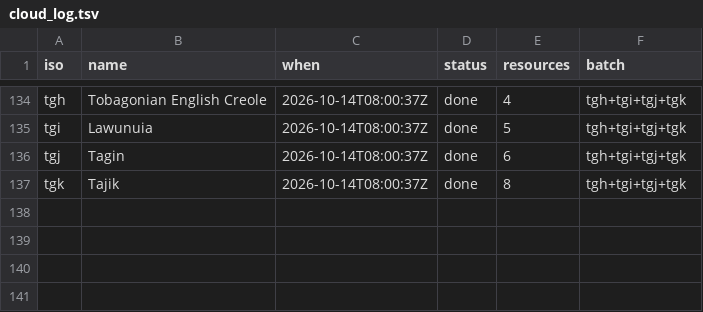
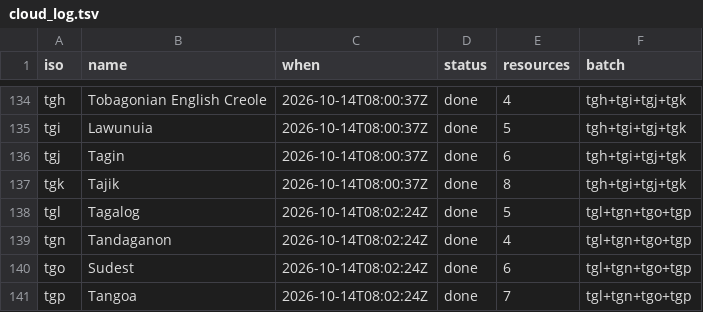
Before and after one commit to kornai/k12, a TSV file: plan/cloud_log.tsv, drawn as a sheet; only a part is shown, gaps mark what is left out.

```diff
--- a/plan/cloud_log.tsv
+++ b/plan/cloud_log.tsv
@@ -137 +137,5 @@ tgj	Tagin	2026-10-14T08:00:37Z	done	6	tgh+tgi+tgj+tgk
 tgk	Tajik	2026-10-14T08:00:37Z	done	8	tgh+tgi+tgj+tgk
+tgl	Tagalog	2026-10-14T08:02:24Z	done	5	tgl+tgn+tgo+tgp
+tgn	Tandaganon	2026-10-14T08:02:24Z	done	4	tgl+tgn+tgo+tgp
+tgo	Sudest	2026-10-14T08:02:24Z	done	6	tgl+tgn+tgo+tgp
+tgp	Tangoa	2026-10-14T08:02:24Z	done	7	tgl+tgn+tgo+tgp
```
Also changed, not shown: 16 other files.
